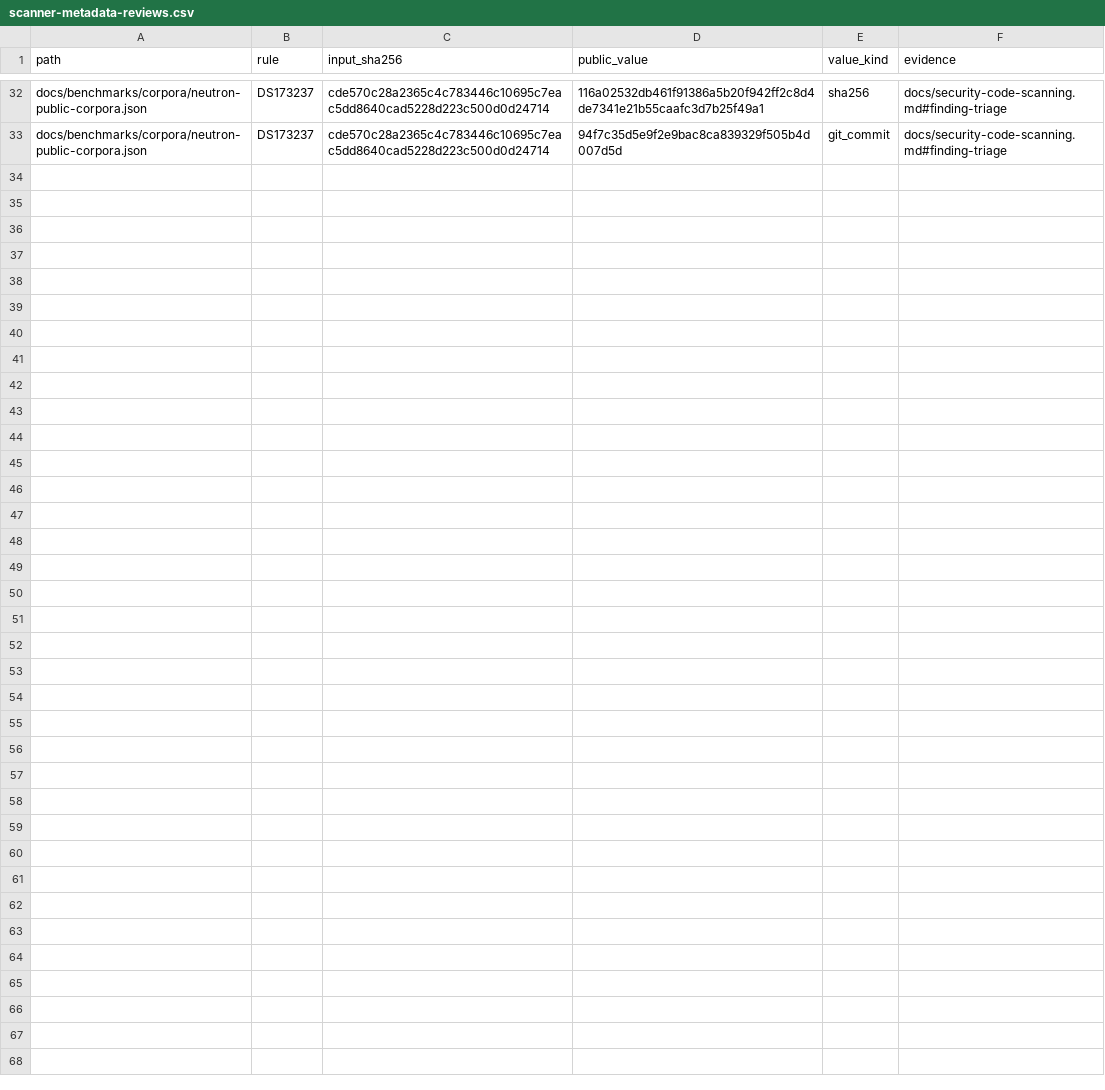
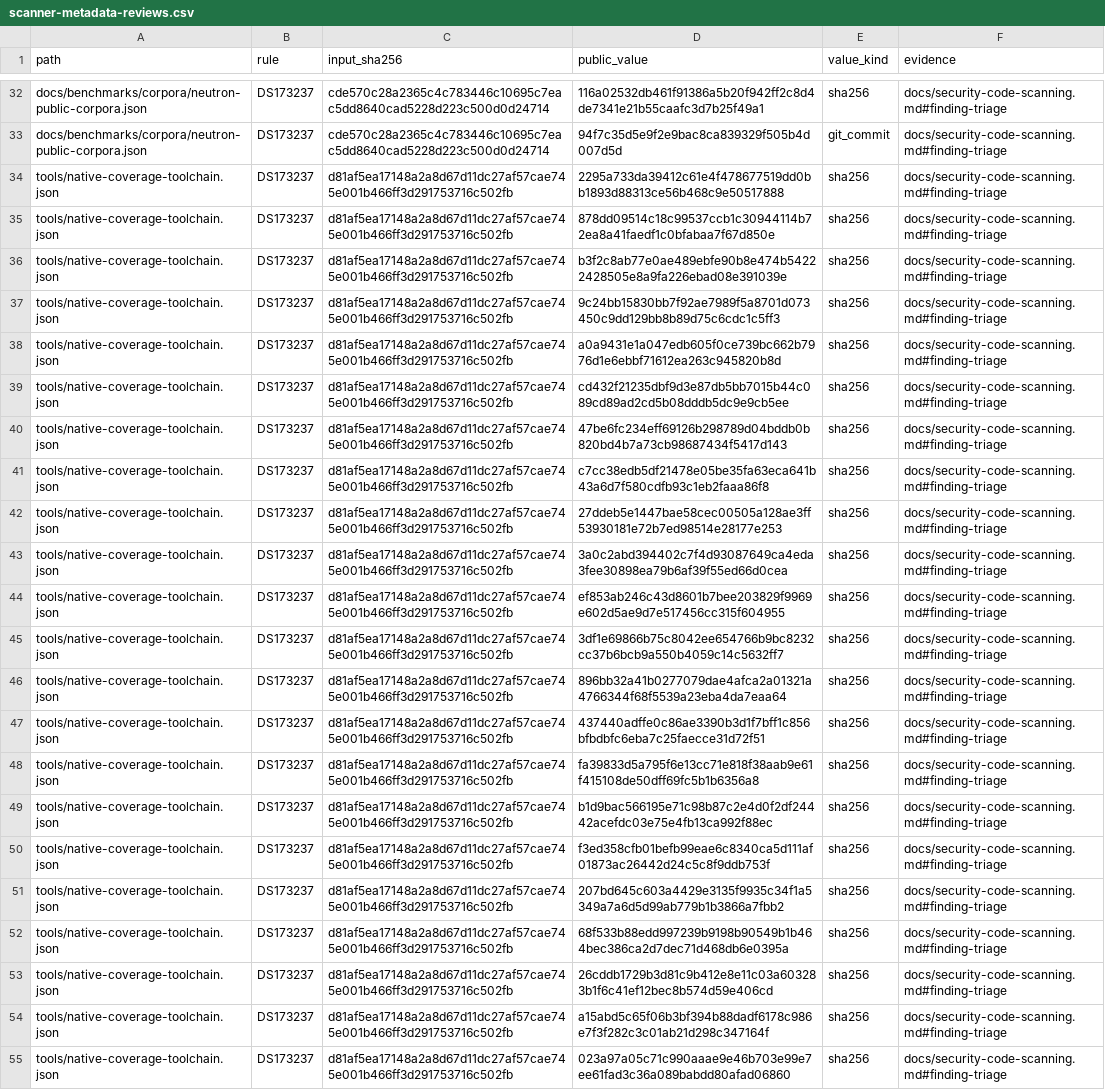
Before and after one commit to strmt7/FlitzZip, a CSV file: .github/scanner-metadata-reviews.csv, drawn as a sheet; only a part is shown, gaps mark what is left out.

Commit message:
Measure native CPU coverage and refresh qualified GPU evidence

```diff
--- a/.github/scanner-metadata-reviews.csv
+++ b/.github/scanner-metadata-reviews.csv
@@ -33 +33,23 @@ docs/benchmarks/corpora/neutron-public-corpora.json,DS173237,cde570c28a2365c4c78
 docs/benchmarks/corpora/neutron-public-corpora.json,DS173237,cde570c28a2365c4c783446c10695c7eac5dd8640cad5228d223c500d0d24714,94f7c35d5e9f2e9bac8ca839329f505b4d007d5d,git_commit,docs/security-code-scanning.md#finding-triage
+tools/native-coverage-toolchain.json,DS173237,d81af5ea17148a2a8d67d11dc27af57cae745e001b466ff3d291753716c502fb,2295a733da39412c61e4f478677519dd0bb1893d88313ce56b468c9e50517888,sha256,docs/security-code-scanning.md#finding-triage
+tools/native-coverage-toolchain.json,DS173237,d81af5ea17148a2a8d67d11dc27af57cae745e001b466ff3d291753716c502fb,878dd09514c18c99537ccb1c30944114b72ea8a41faedf1c0bfabaa7f67d850e,sha256,docs/security-code-scanning.md#finding-triage
+tools/native-coverage-toolchain.json,DS173237,d81af5ea17148a2a8d67d11dc27af57cae745e001b466ff3d291753716c502fb,b3f2c8ab77e0ae489ebfe90b8e474b54222428505e8a9fa226ebad08e391039e,sha256,docs/security-code-scanning.md#finding-triage
+tools/native-coverage-toolchain.json,DS173237,d81af5ea17148a2a8d67d11dc27af57cae745e001b466ff3d291753716c502fb,9c24bb15830bb7f92ae7989f5a8701d073450c9dd129bb8b89d75c6cdc1c5ff3,sha256,docs/security-code-scanning.md#finding-triage
+tools/native-coverage-toolchain.json,DS173237,d81af5ea17148a2a8d67d11dc27af57cae745e001b466ff3d291753716c502fb,a0a9431e1a047edb605f0ce739bc662b7976d1e6ebbf71612ea263c945820b8d,sha256,docs/security-code-scanning.md#finding-triage
+tools/native-coverage-toolchain.json,DS173237,d81af5ea17148a2a8d67d11dc27af57cae745e001b466ff3d291753716c502fb,cd432f21235dbf9d3e87db5bb7015b44c089cd89ad2cd5b08dddb5dc9e9cb5ee,sha256,docs/security-code-scanning.md#finding-triage
+tools/native-coverage-toolchain.json,DS173237,d81af5ea17148a2a8d67d11dc27af57cae745e001b466ff3d291753716c502fb,47be6fc234eff69126b298789d04bddb0b820bd4b7a73cb98687434f5417d143,sha256,docs/security-code-scanning.md#finding-triage
+tools/native-coverage-toolchain.json,DS173237,d81af5ea17148a2a8d67d11dc27af57cae745e001b466ff3d291753716c502fb,c7cc38edb5df21478e05be35fa63eca641b43a6d7f580cdfb93c1eb2faaa86f8,sha256,docs/security-code-scanning.md#finding-triage
+tools/native-coverage-toolchain.json,DS173237,d81af5ea17148a2a8d67d11dc27af57cae745e001b466ff3d291753716c502fb,27ddeb5e1447bae58cec00505a128ae3ff53930181e72b7ed98514e28177e253,sha256,docs/security-code-scanning.md#finding-triage
+tools/native-coverage-toolchain.json,DS173237,d81af5ea17148a2a8d67d11dc27af57cae745e001b466ff3d291753716c502fb,3a0c2abd394402c7f4d93087649ca4eda3fee30898ea79b6af39f55ed66d0cea,sha256,docs/security-code-scanning.md#finding-triage
+tools/native-coverage-toolchain.json,DS173237,d81af5ea17148a2a8d67d11dc27af57cae745e001b466ff3d291753716c502fb,ef853ab246c43d8601b7bee203829f9969e602d5ae9d7e517456cc315f604955,sha256,docs/security-code-scanning.md#finding-triage
+tools/native-coverage-toolchain.json,DS173237,d81af5ea17148a2a8d67d11dc27af57cae745e001b466ff3d291753716c502fb,3df1e69866b75c8042ee654766b9bc8232cc37b6bcb9a550b4059c14c5632ff7,sha256,docs/security-code-scanning.md#finding-triage
+tools/native-coverage-toolchain.json,DS173237,d81af5ea17148a2a8d67d11dc27af57cae745e001b466ff3d291753716c502fb,896bb32a41b0277079dae4afca2a01321a4766344f68f5539a23eba4da7eaa64,sha256,docs/security-code-scanning.md#finding-triage
+tools/native-coverage-toolchain.json,DS173237,d81af5ea17148a2a8d67d11dc27af57cae745e001b466ff3d291753716c502fb,437440adffe0c86ae3390b3d1f7bff1c856bfbdbfc6eba7c25faecce31d72f51,sha256,docs/security-code-scanning.md#finding-triage
+tools/native-coverage-toolchain.json,DS173237,d81af5ea17148a2a8d67d11dc27af57cae745e001b466ff3d291753716c502fb,fa39833d5a795f6e13cc71e818f38aab9e61f415108de50dff69fc5b1b6356a8,sha256,docs/security-code-scanning.md#finding-triage
+tools/native-coverage-toolchain.json,DS173237,d81af5ea17148a2a8d67d11dc27af57cae745e001b466ff3d291753716c502fb,b1d9bac566195e71c98b87c2e4d0f2df24442acefdc03e75e4fb13ca992f88ec,sha256,docs/security-code-scanning.md#finding-triage
+tools/native-coverage-toolchain.json,DS173237,d81af5ea17148a2a8d67d11dc27af57cae745e001b466ff3d291753716c502fb,f3ed358cfb01befb99eae6c8340ca5d111af01873ac26442d24c5c8f9ddb753f,sha256,docs/security-code-scanning.md#finding-triage
+tools/native-coverage-toolchain.json,DS173237,d81af5ea17148a2a8d67d11dc27af57cae745e001b466ff3d291753716c502fb,207bd645c603a4429e3135f9935c34f1a5349a7a6d5d99ab779b1b3866a7fbb2,sha256,docs/security-code-scanning.md#finding-triage
+tools/native-coverage-toolchain.json,DS173237,d81af5ea17148a2a8d67d11dc27af57cae745e001b466ff3d291753716c502fb,68f533b88edd997239b9198b90549b1b464bec386ca2d7dec71d468db6e0395a,sha256,docs/security-code-scanning.md#finding-triage
+tools/native-coverage-toolchain.json,DS173237,d81af5ea17148a2a8d67d11dc27af57cae745e001b466ff3d291753716c502fb,26cddb1729b3d81c9b412e8e11c03a603283b1f6c41ef12bec8b574d59e406cd,sha256,docs/security-code-scanning.md#finding-triage
+tools/native-coverage-toolchain.json,DS173237,d81af5ea17148a2a8d67d11dc27af57cae745e001b466ff3d291753716c502fb,a15abd5c65f06b3bf394b88dadf6178c986e7f3f282c3c01ab21d298c347164f,sha256,docs/security-code-scanning.md#finding-triage
+tools/native-coverage-toolchain.json,DS173237,d81af5ea17148a2a8d67d11dc27af57cae745e001b466ff3d291753716c502fb,023a97a05c71c990aaae9e46b703e99e7ee61fad3c36a089babdd80afad06860,sha256,docs/security-code-scanning.md#finding-triage
```
Also changed, not shown: .github/scanner-false-positive-reviews.csv, 23 other files.
